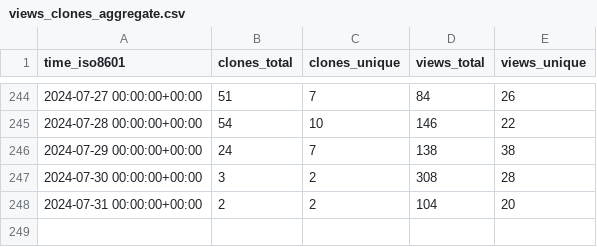
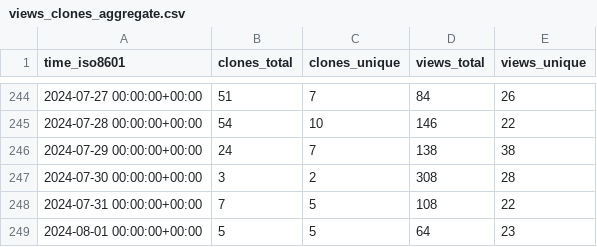
Before and after one commit to joshka/floneum, a CSV file: floneum/floneum/ghrs-data/views_clones_aggregate.csv, drawn as a sheet; only a part is shown, gaps mark what is left out.

```diff
--- a/floneum/floneum/ghrs-data/views_clones_aggregate.csv
+++ b/floneum/floneum/ghrs-data/views_clones_aggregate.csv
@@ -247,2 +247,3 @@ time_iso8601,clones_total,clones_unique,views_total,views_unique
 2024-07-30 00:00:00+00:00,3,2,308,28
-2024-07-31 00:00:00+00:00,2,2,104,20
+2024-07-31 00:00:00+00:00,7,5,108,22
+2024-08-01 00:00:00+00:00,5,5,64,23
```
Also changed, not shown: 1 other file.
